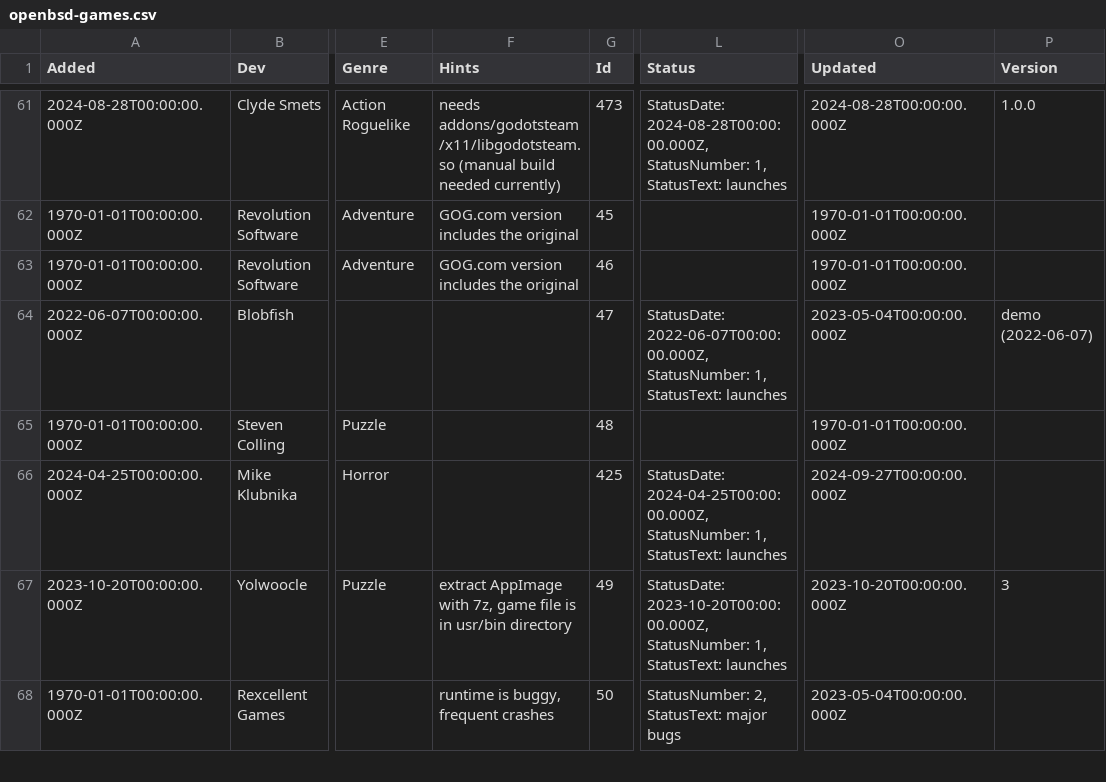
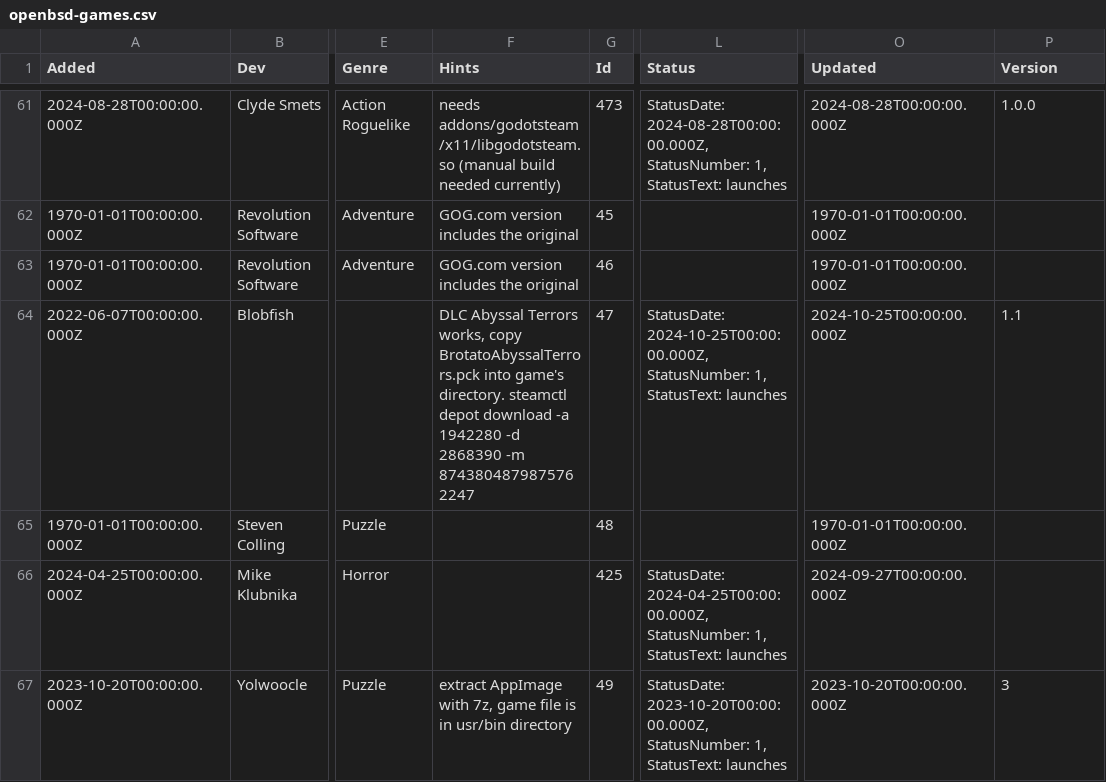
Before and after one commit to playonbsd/OpenBSD-Games-Database, a CSV file: openbsd-games.csv, drawn as a sheet; only a part is shown, gaps mark what is left out; the shorter side is filled out with more unchanged rows; the diff names each change by its address in the sheet, - before the commit and + after, or states it on an @@ line.

Commit message:
add tips for Brotato DLC

```diff
--- a/openbsd-games.csv
+++ b/openbsd-games.csv
-F64 (Hints): (empty)
+F64 (Hints): DLC Abyssal Terrors works, copy BrotatoAbyssalTerrors.pck into game's directory. steamctl depot download -a 1942280 -d 2868390 -m 8743804879875762247
-L64 (Status): StatusDate: 2022-06-07T00:00:00.000Z, StatusNumber: 1,…
+L64 (Status): StatusDate: 2024-10-25T00:00:00.000Z, StatusNumber: 1,…
-O64 (Updated): 2023-05-04T00:00:00.000Z
+O64 (Updated): 2024-10-25T00:00:00.000Z
-P64 (Version): demo (2022-06-07)
+P64 (Version): 1.1
```
Also changed, not shown: 5 other files.
